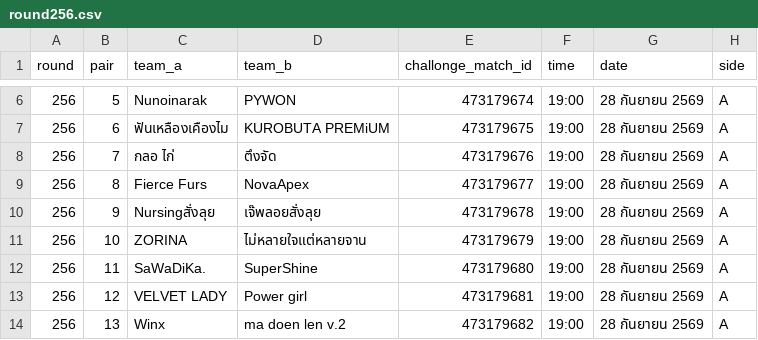
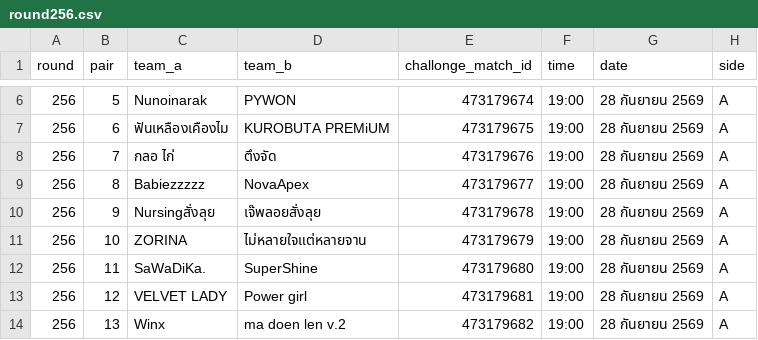
Before and after one commit to Feneryhong/Match-Bot, a CSV file: data/round256.csv, drawn as a sheet; only a part is shown, gaps mark what is left out.

```diff
--- a/data/round256.csv
+++ b/data/round256.csv
@@ -8,3 +8,3 @@
 256,7,กลอ ไก่,ตึงจัด,473179676,19:00,28 กันยายน 2569,A
-256,8,Fierce Furs,NovaApex,473179677,19:00,28 กันยายน 2569,A
+256,8,Babiezzzzz,NovaApex,473179677,19:00,28 กันยายน 2569,A
 256,9,Nursingสั่งลุย,เจ๊พลอยสั่งลุย,473179678,19:00,28 กันยายน 2569,A
```
Also changed, not shown: 1 other file.
